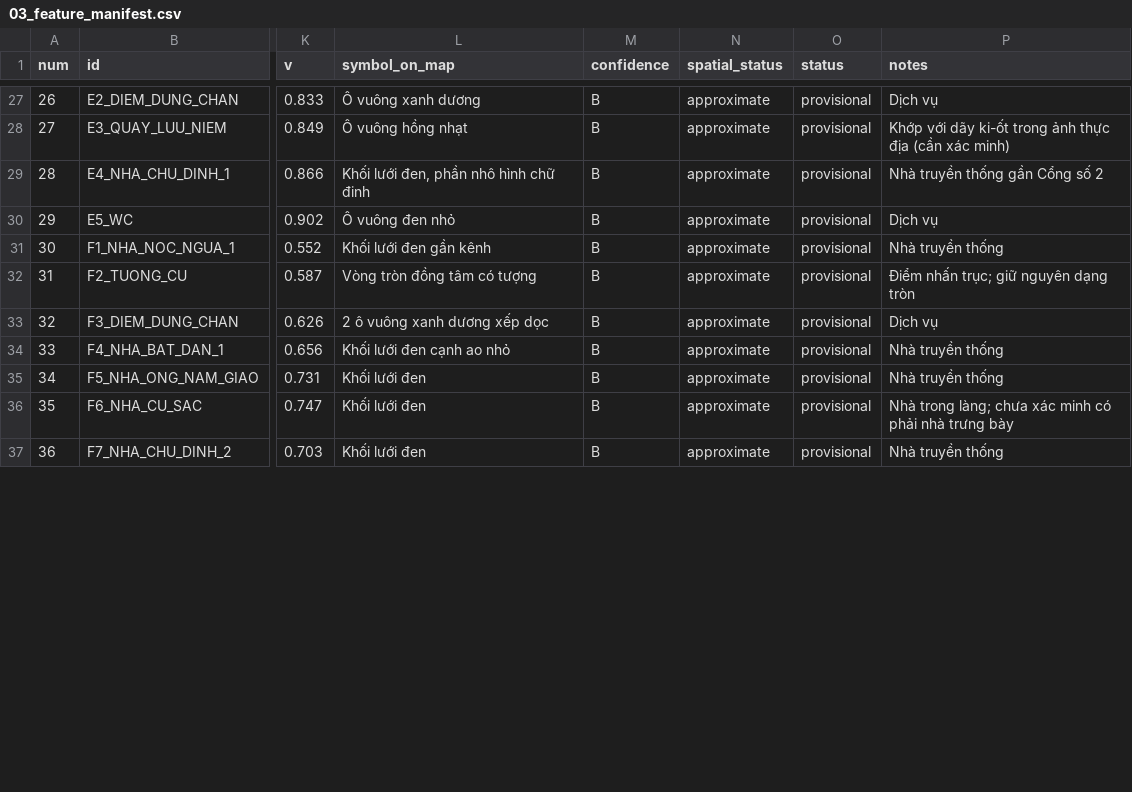
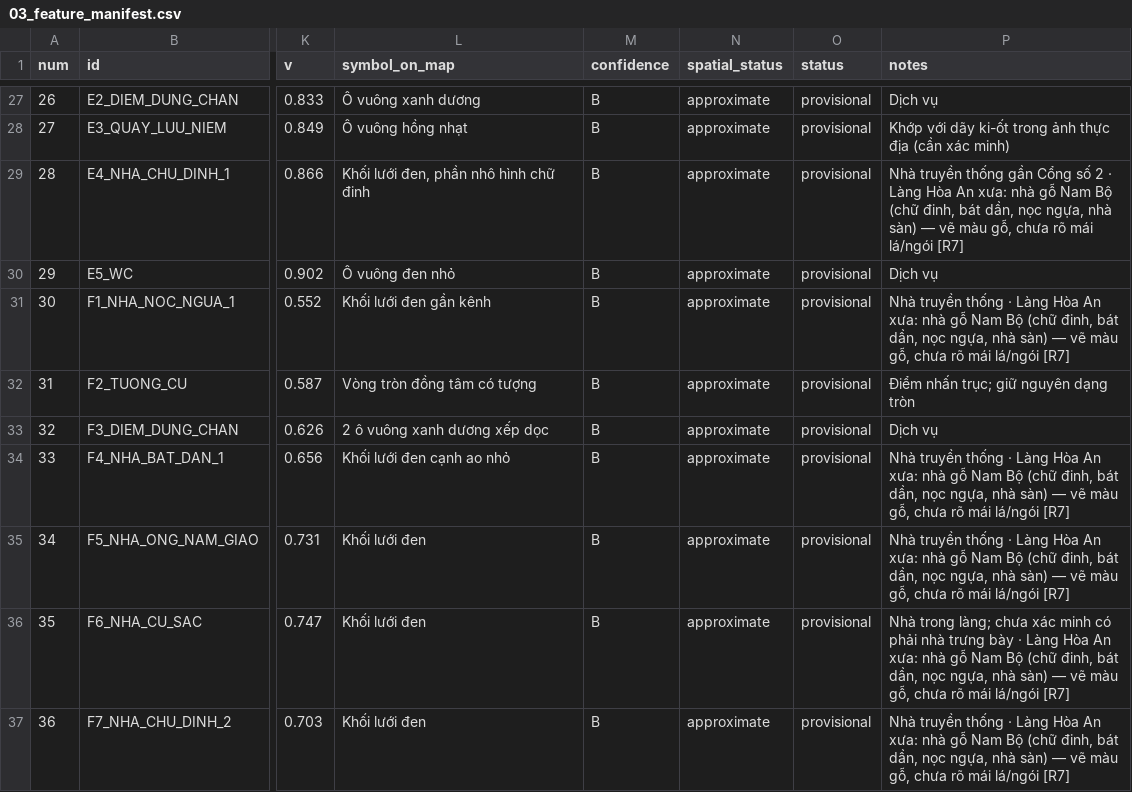
Before and after one commit to clbsinhvien5totdthu/PHU-SA-KY, a CSV file: data/ref/03_feature_manifest.csv, drawn as a sheet; only a part is shown, gaps mark what is left out; the diff covers the shown part only; the diff names each change by its address in the sheet, - before the commit and + after, or states it on an @@ line.

```diff
--- a/data/ref/03_feature_manifest.csv
+++ b/data/ref/03_feature_manifest.csv
-P29 (notes): …số 2
+P29 (notes): …số 2 · Làng Hòa An xưa: nhà gỗ Nam Bộ (chữ đinh, bát dần, nọc ngựa, nhà sàn) — vẽ màu gỗ, chưa rõ mái lá/ngói [R7]
-P31 (notes): …truyền thống
+P31 (notes): …truyền thống · Làng Hòa An xưa: nhà gỗ Nam Bộ (chữ đinh, bát dần, nọc ngựa, nhà sàn) — vẽ màu gỗ, chưa rõ mái lá/ngói [R7]
-P34:P35 (notes): …truyền thống
+P34:P35 (notes): …truyền thống · Làng Hòa An xưa: nhà gỗ Nam Bộ (chữ đinh, bát dần, nọc ngựa, nhà sàn) — vẽ màu gỗ, chưa rõ mái lá/ngói [R7]
-P36 (notes): …trưng bày
+P36 (notes): …trưng bày · Làng Hòa An xưa: nhà gỗ Nam Bộ (chữ đinh, bát dần, nọc ngựa, nhà sàn) — vẽ màu gỗ, chưa rõ mái lá/ngói [R7]
-P37 (notes): …truyền thống
+P37 (notes): …truyền thống · Làng Hòa An xưa: nhà gỗ Nam Bộ (chữ đinh, bát dần, nọc ngựa, nhà sàn) — vẽ màu gỗ, chưa rõ mái lá/ngói [R7]
```
Also changed, not shown: 9 edited cells elsewhere in this file, 25 other files.
